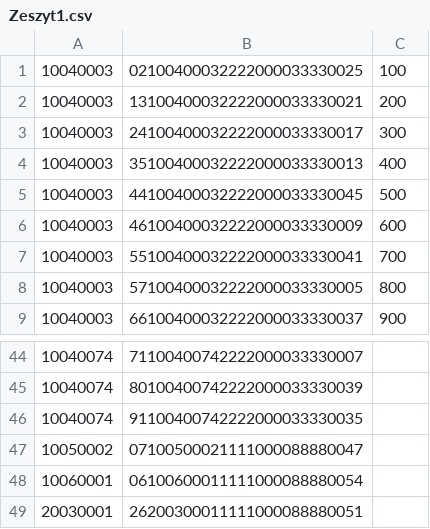
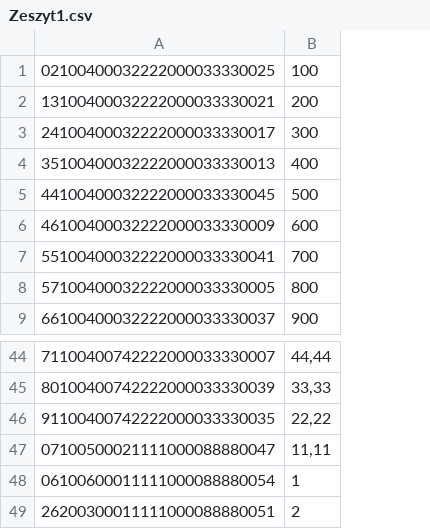
Before and after one commit to pawelfree/Express, a CSV file: ExpressELIXIR/ExpressELIXIR-AGENT/ExpressELIXIR-ejb/src/main/resources/Zeszyt1.csv, drawn as a sheet; only a part is shown, gaps mark what is left out; removed rows and columns are numbered as before the commit, all else as after; the diff covers the shown part only; the diff names each change by its address in the sheet, - before the commit and + after, or states it on an @@ line.

```diff
--- a/ExpressELIXIR/ExpressELIXIR-AGENT/ExpressELIXIR-ejb/src/main/resources/Zeszyt1.csv
+++ b/ExpressELIXIR/ExpressELIXIR-AGENT/ExpressELIXIR-ejb/src/main/resources/Zeszyt1.csv
-column A, rows 1-9: all 10040003; rows 44-49: 10040074 | 10040074 | 10040074 | 10050002 | 10060001 | 20030001
-B44: (empty)
+B44: 44,44
-B45: (empty)
+B45: 33,33
-B46: (empty)
+B46: 22,22
-B47: (empty)
+B47: 11,11
-B48: (empty)
+B48: 1
-B49: (empty)
+B49: 2
```
Also changed, not shown: 28 edited cells elsewhere in this file, 23 other files.
